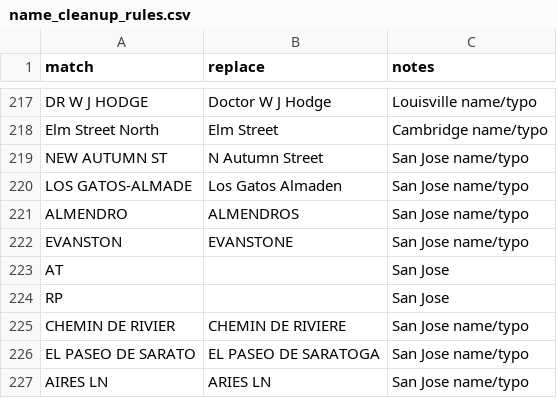
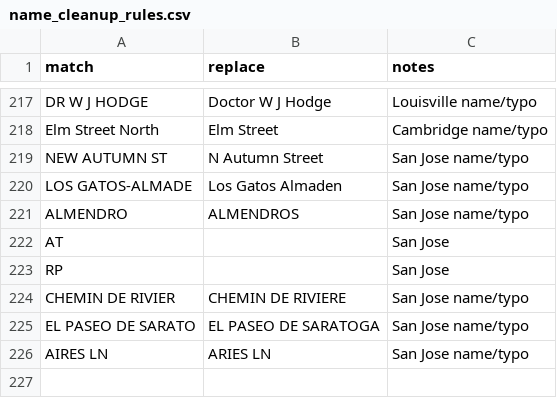
Before and after one commit to hungkitwchiu/nominatim-geocoding, a CSV file: name_cleanup_rules.csv, drawn as a sheet; only a part is shown, gaps mark what is left out.

```diff
--- a/name_cleanup_rules.csv
+++ b/name_cleanup_rules.csv
@@ -221,3 +221,2 @@ LOS GATOS-ALMADE,Los Gatos Almaden,San Jose name/typo
 ALMENDRO,ALMENDROS,San Jose name/typo
-EVANSTON,EVANSTONE,San Jose name/typo
 AT,,San Jose
```
Also changed, not shown: 4 other files.
